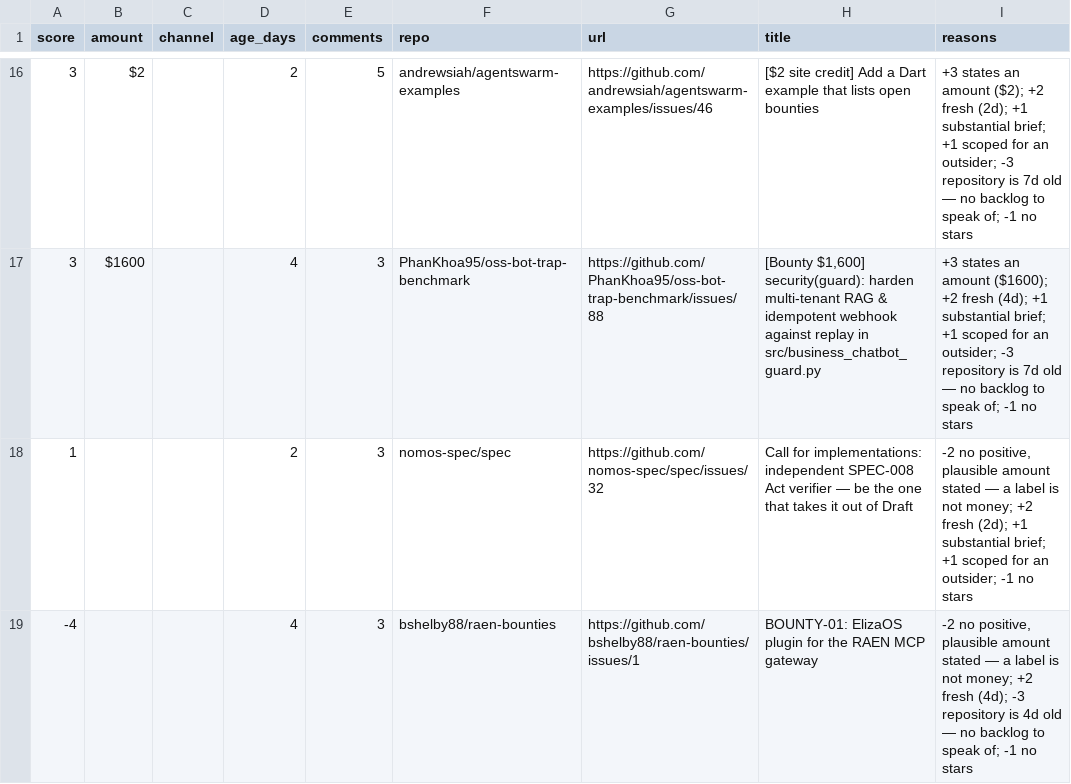
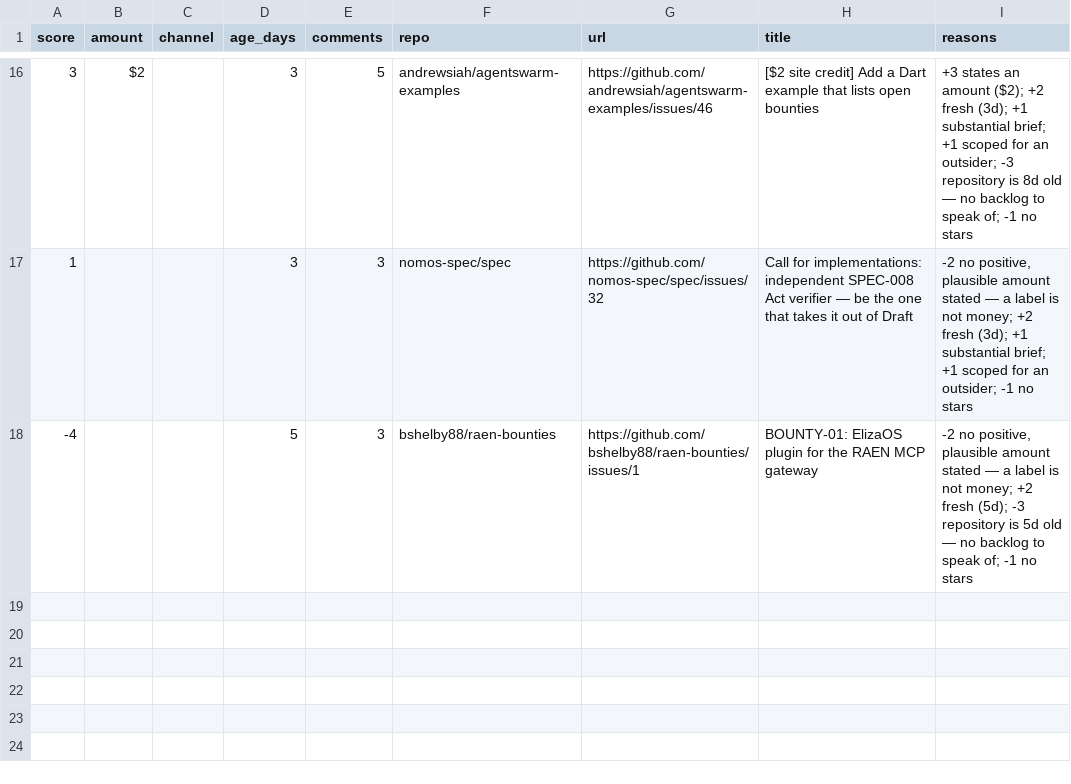
Before and after one commit to Kairose-master/handsel, a CSV file: data/demand-census/leads.csv, drawn as a sheet; only a part is shown, gaps mark what is left out; the diff covers the shown part only.

```diff
--- a/data/demand-census/leads.csv
+++ b/data/demand-census/leads.csv
@@ -16,4 +16,3 @@ score,amount,channel,age_days,comments,repo,url,title,reasons
-3,$2,,2,5,andrewsiah/agentswarm-examples,https://github.com/andrewsiah/agentswarm-examples/issues/46,[$2 site credit] Add a Dart example that lists open bounties,+3 states an amount ($2); +2 fresh (2d); +1 substantial brief; +1 scoped for an outsider; -3 repository is 7d old — no backlog to speak of; -1 no stars
-3,$1600,,4,3,PhanKhoa95/oss-bot-trap-benchmark,https://github.com/PhanKhoa95/oss-bot-trap-benchmark/issues/88,"[Bounty $1,600] security(guard): harden multi-tenant RAG & idempotent webhook against replay in src/business_chatbot_guard.py",+3 states an amount ($1600); +2 fresh (4d); +1 substantial brief; +1 scoped for an outsider; -3 repository is 7d old — no backlog to speak of; -1 no stars
-1,,,2,3,nomos-spec/spec,https://github.com/nomos-spec/spec/issues/32,Call for implementations: independent SPEC-008 Act verifier — be the one that takes it out of Draft,"-2 no positive, plausible amount stated — a label is not money; +2 fresh (2d); +1 substantial brief; +1 scoped for an outsider; -1 no stars"
--4,,,4,3,bshelby88/raen-bounties,https://github.com/bshelby88/raen-bounties/issues/1,BOUNTY-01: ElizaOS plugin for the RAEN MCP gateway,"-2 no positive, plausible amount stated — a label is not money; +2 fresh (4d); -3 repository is 4d old — no backlog to speak of; -1 no stars"
+3,$2,,3,5,andrewsiah/agentswarm-examples,https://github.com/andrewsiah/agentswarm-examples/issues/46,[$2 site credit] Add a Dart example that lists open bounties,+3 states an amount ($2); +2 fresh (3d); +1 substantial brief; +1 scoped for an outsider; -3 repository is 8d old — no backlog to speak of; -1 no stars
+1,,,3,3,nomos-spec/spec,https://github.com/nomos-spec/spec/issues/32,Call for implementations: independent SPEC-008 Act verifier — be the one that takes it out of Draft,"-2 no positive, plausible amount stated — a label is not money; +2 fresh (3d); +1 substantial brief; +1 scoped for an outsider; -1 no stars"
+-4,,,5,3,bshelby88/raen-bounties,https://github.com/bshelby88/raen-bounties/issues/1,BOUNTY-01: ElizaOS plugin for the RAEN MCP gateway,"-2 no positive, plausible amount stated — a label is not money; +2 fresh (5d); -3 repository is 5d old — no backlog to speak of; -1 no stars"
```
Also changed, not shown: 4 added rows, 4 removed rows and 28 edited cells elsewhere in this file.
